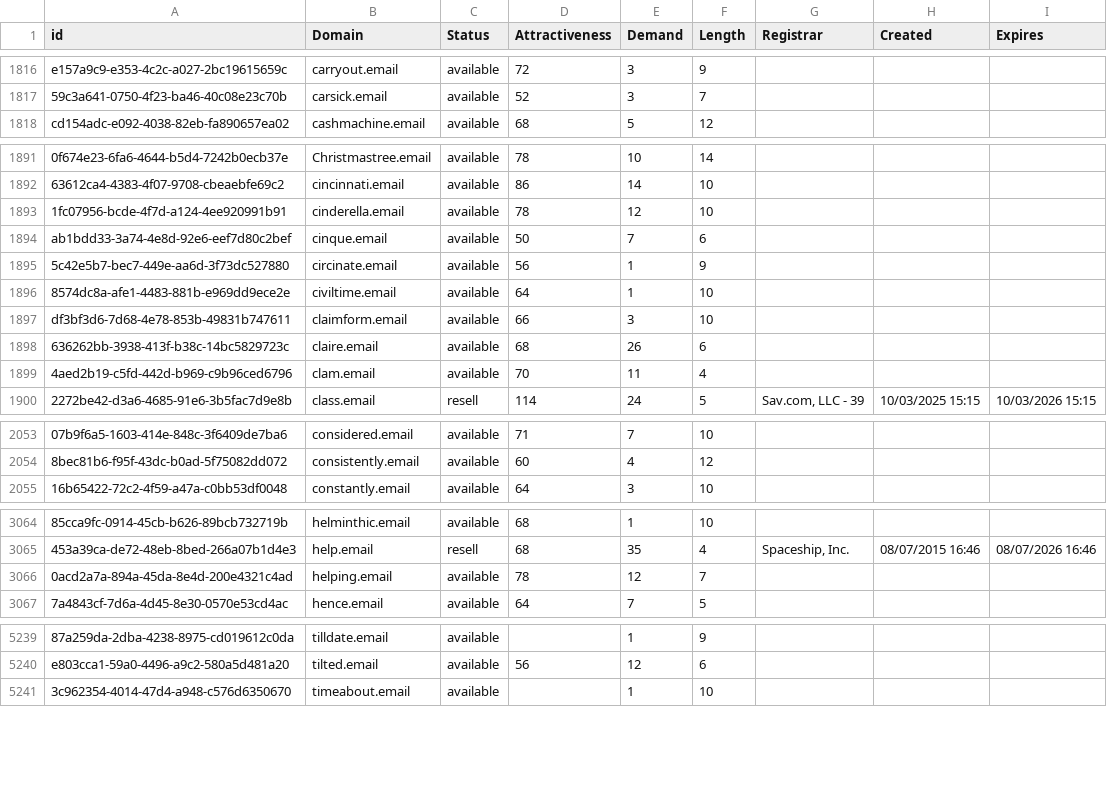
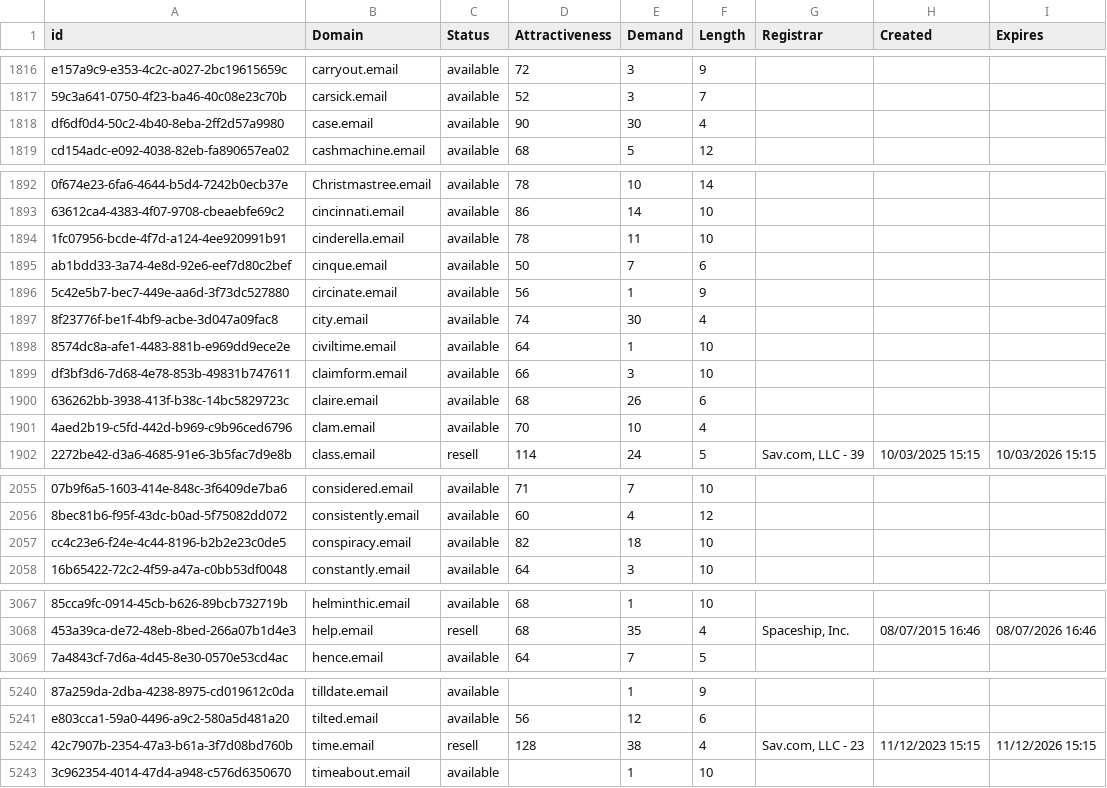
Before and after one commit to UniqueDomains/email-oneword-domains, a CSV file: email.csv, drawn as a sheet; only a part is shown, gaps mark what is left out; removed rows and columns are numbered as before the commit, all else as after; the diff covers the shown part only; the diff names each change by its address in the sheet, - before the commit and + after, or states it on an @@ line.

Commit message:
Domains update

```diff
--- a/email.csv
+++ b/email.csv
+row 1818: df6df0d4-50c2-4b40-8eba-2ff2d57a9980 | case.email | available | 90 | 30 | 4
-E1894 (Demand): 12
+E1894 (Demand): 11
+row 1897: 8f23776f-be1f-4bf9-acbe-3d047a09fac8 | city.email | available | 74 | 30 | 4
-E1901 (Demand): 11
+E1901 (Demand): 10
+row 2057: cc4c23e6-f24e-4c44-8196-b2b2e23c0de5 | conspiracy.email | available | 82 | 18 | 10
-row 3066: 0acd2a7a-894a-45da-8e4d-200e4321c4ad | helping.email | available | 78 | 12 | 7
+row 5242: 42c7907b-2354-47a3-b61a-3f7d08bd760b | time.email | resell | 128 | 38 | 4 | Sav.com, LLC - 23 | 11/12/2023 15:15 | 11/12/2026 15:15
```
Also changed, not shown: 3 removed rows and 117 edited cells elsewhere in this file, 2 other files.
